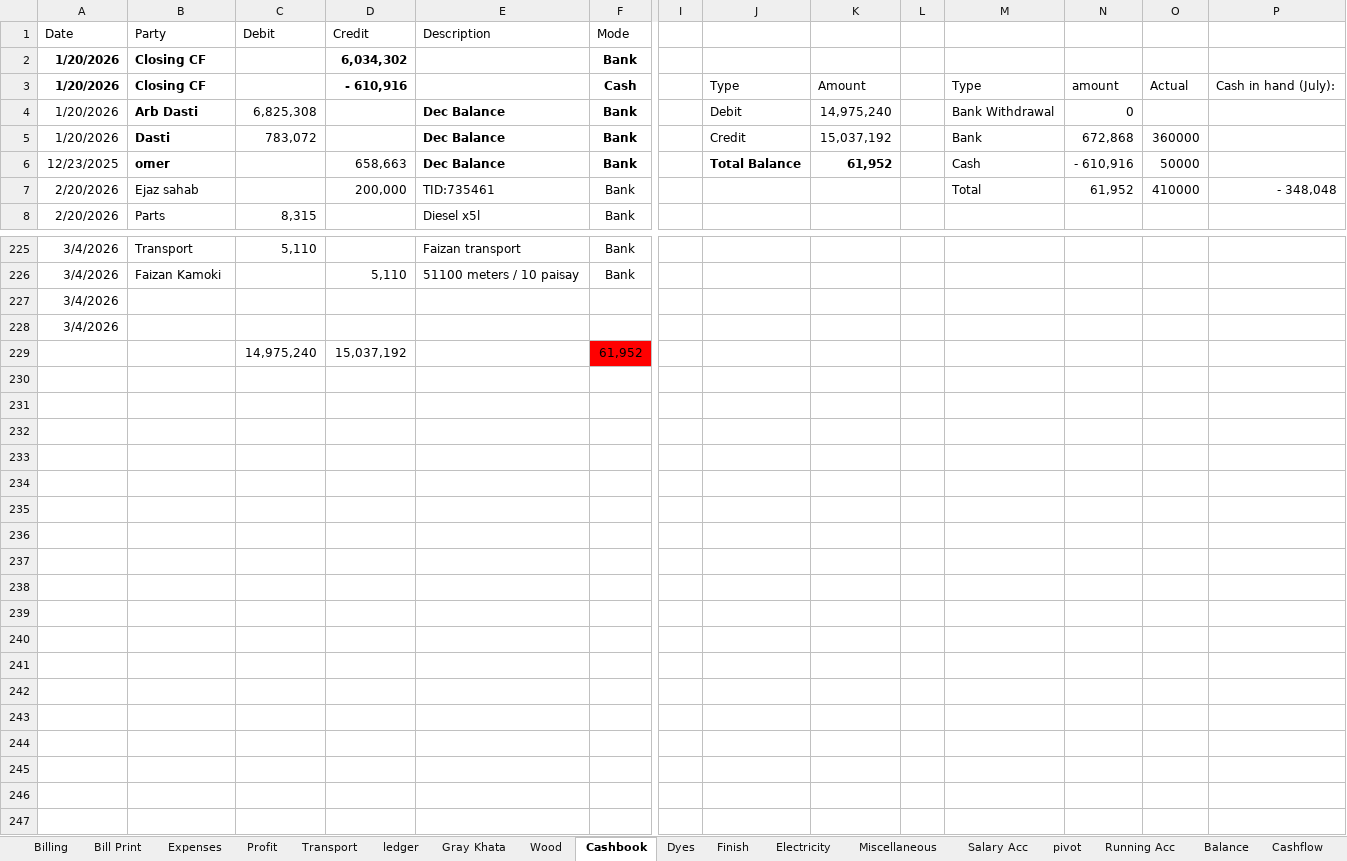
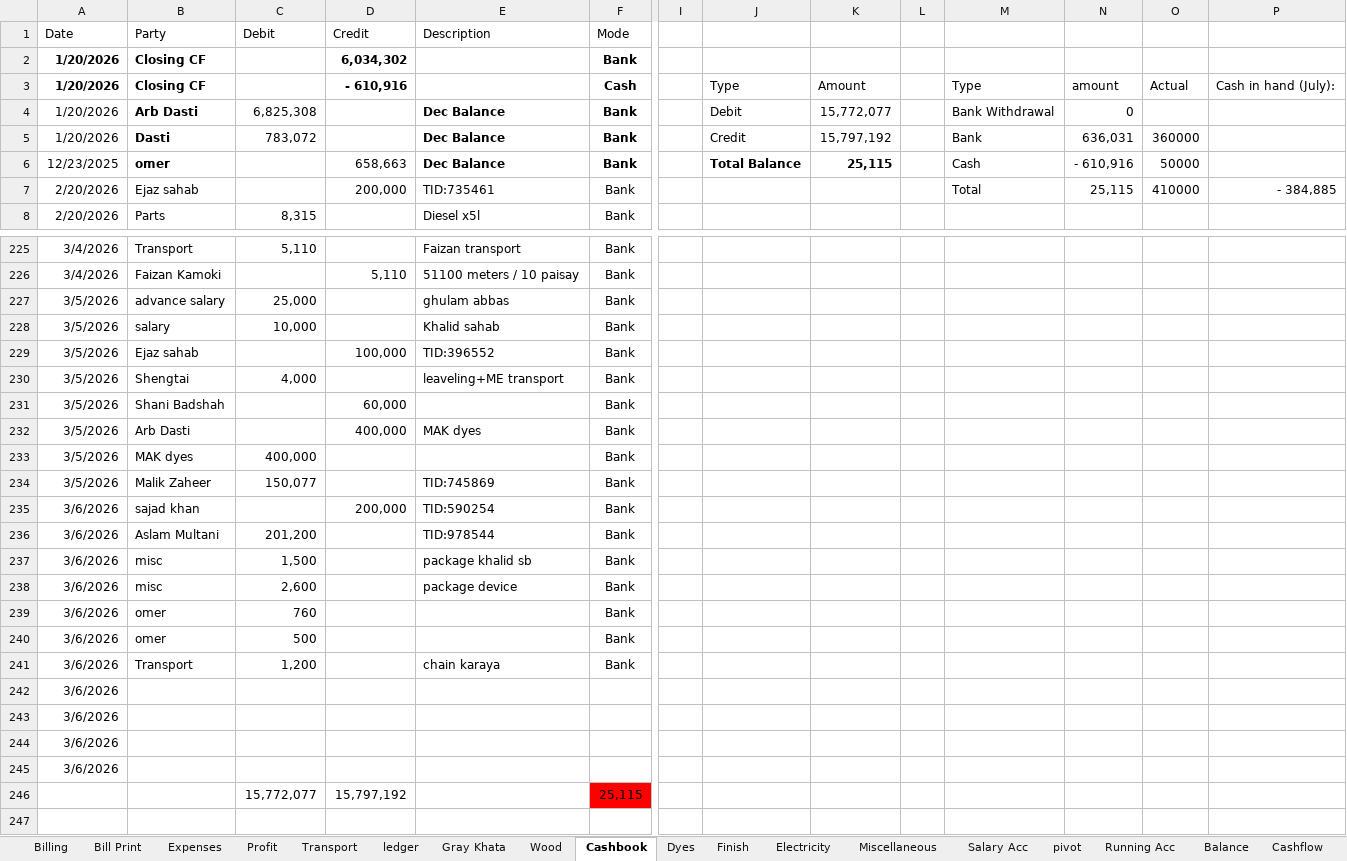
Before and after one commit to omerrazzaq4/AlHamd_Feb, an Excel workbook: Factory_Khata_February.xlsx, sheet Cashbook, drawn as a sheet; only a part is shown, gaps mark what is left out; values as stored, in another font and other column widths than the file's, no borders; charts and pictures and table styles not drawn; removed rows and columns are numbered as before the commit, all else as after; rows hold the shown columns only; the diff covers the shown part only; the diff names each change by its address in the sheet, - before the commit and + after, or states it on an @@ line.

```diff
--- a/Factory_Khata_February.xlsx (sheet Cashbook)
+++ b/Factory_Khata_February.xlsx (sheet Cashbook)
-K4: 14,975,240
+K4: 15,772,077
-K5: 15,037,192
+K5: 15,797,192
-N5: 672,868
+N5: 636,031
-K6: 61,952
+K6: 25,115
-N7: 61,952
+N7: 25,115
-P7: - 348,048
+P7: - 384,885
-row 227: 3/4/2026
-row 228: 3/4/2026
-row 229:  |  | 14,975,240 | 15,037,192 |  | 61,952
-row 227: (empty)
+row 227: 3/5/2026 | advance salary | 25,000 |  | ghulam abbas | Bank
-row 228: (empty)
+row 228: 3/5/2026 | salary | 10,000 |  | Khalid sahab | Bank
-row 229: (empty)
+row 229: 3/5/2026 | Ejaz sahab |  | 100,000 | TID:396552 | Bank
-row 230: (empty)
+row 230: 3/5/2026 | Shengtai | 4,000 |  | leaveling+ME transport | Bank
-row 231: (empty)
+row 231: 3/5/2026 | Shani Badshah |  | 60,000 |  | Bank
-row 232: (empty)
+row 232: 3/5/2026 | Arb Dasti |  | 400,000 | MAK dyes | Bank
-row 233: (empty)
+row 233: 3/5/2026 | MAK dyes | 400,000 |  |  | Bank
-row 234: (empty)
+row 234: 3/5/2026 | Malik Zaheer | 150,077 |  | TID:745869 | Bank
-row 235: (empty)
+row 235: 3/6/2026 | sajad khan |  | 200,000 | TID:590254 | Bank
-row 236: (empty)
+row 236: 3/6/2026 | Aslam Multani | 201,200 |  | TID:978544 | Bank
-row 237: (empty)
+row 237: 3/6/2026 | misc | 1,500 |  | package khalid sb | Bank
-row 238: (empty)
+row 238: 3/6/2026 | misc | 2,600 |  | package device | Bank
-row 239: (empty)
+row 239: 3/6/2026 | omer | 760 |  |  | Bank
-row 240: (empty)
+row 240: 3/6/2026 | omer | 500 |  |  | Bank
-row 241: (empty)
+row 241: 3/6/2026 | Transport | 1,200 |  | chain karaya | Bank
-A242:A243 (Date): (empty)
+A242:A243 (Date): 3/6/2026
+row 244: 3/6/2026
+row 245: 3/6/2026
+row 246:  |  | 15,772,077 | 15,797,192 |  | 25,115
```
Also changed, not shown: 78 edited cells elsewhere in this sheet, sheet Billing, sheet ledger, sheet pivot, sheet Wood, sheet Finish, sheet Expenses, 5 more sheets, formulas that keep their value.
